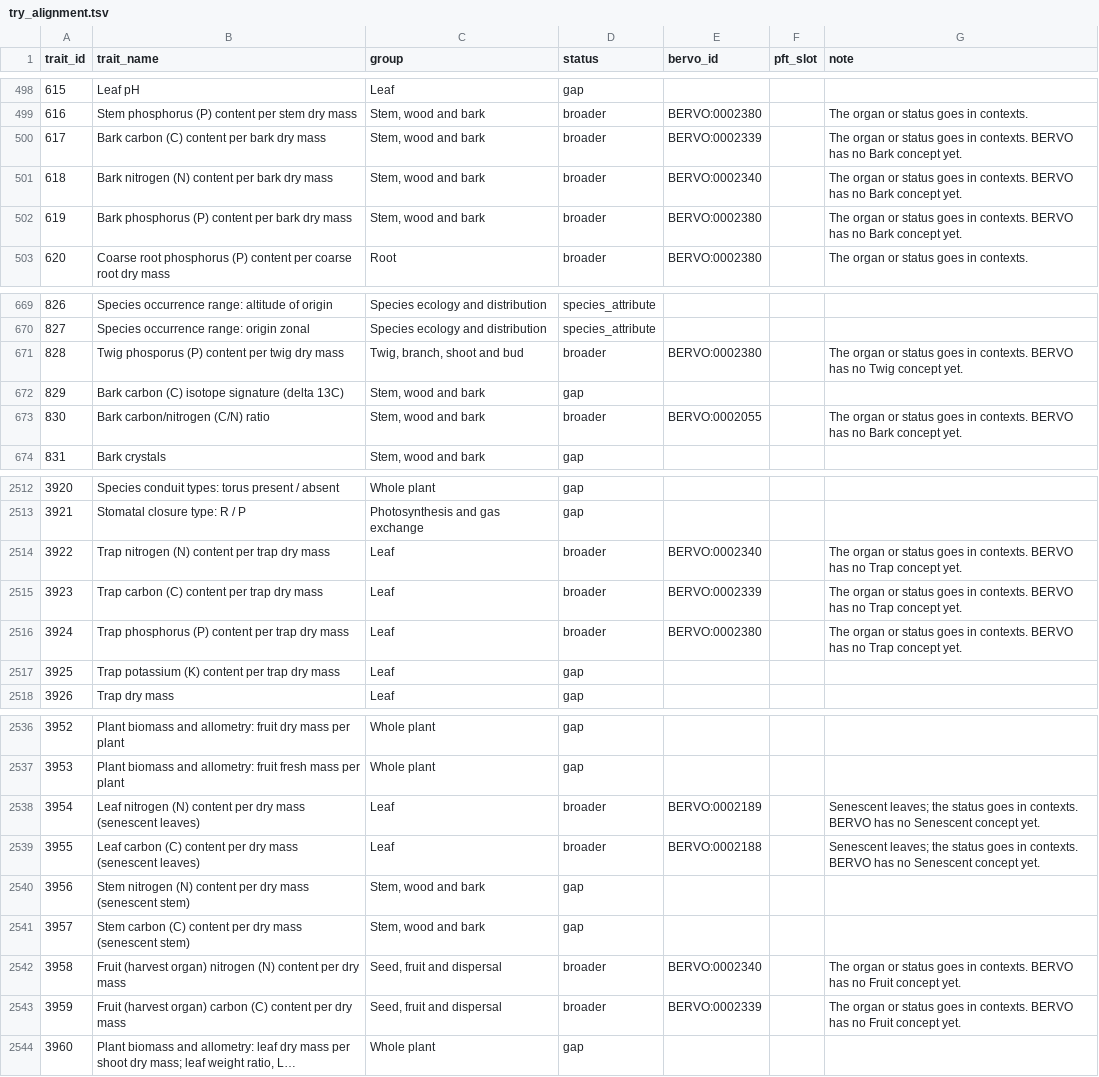
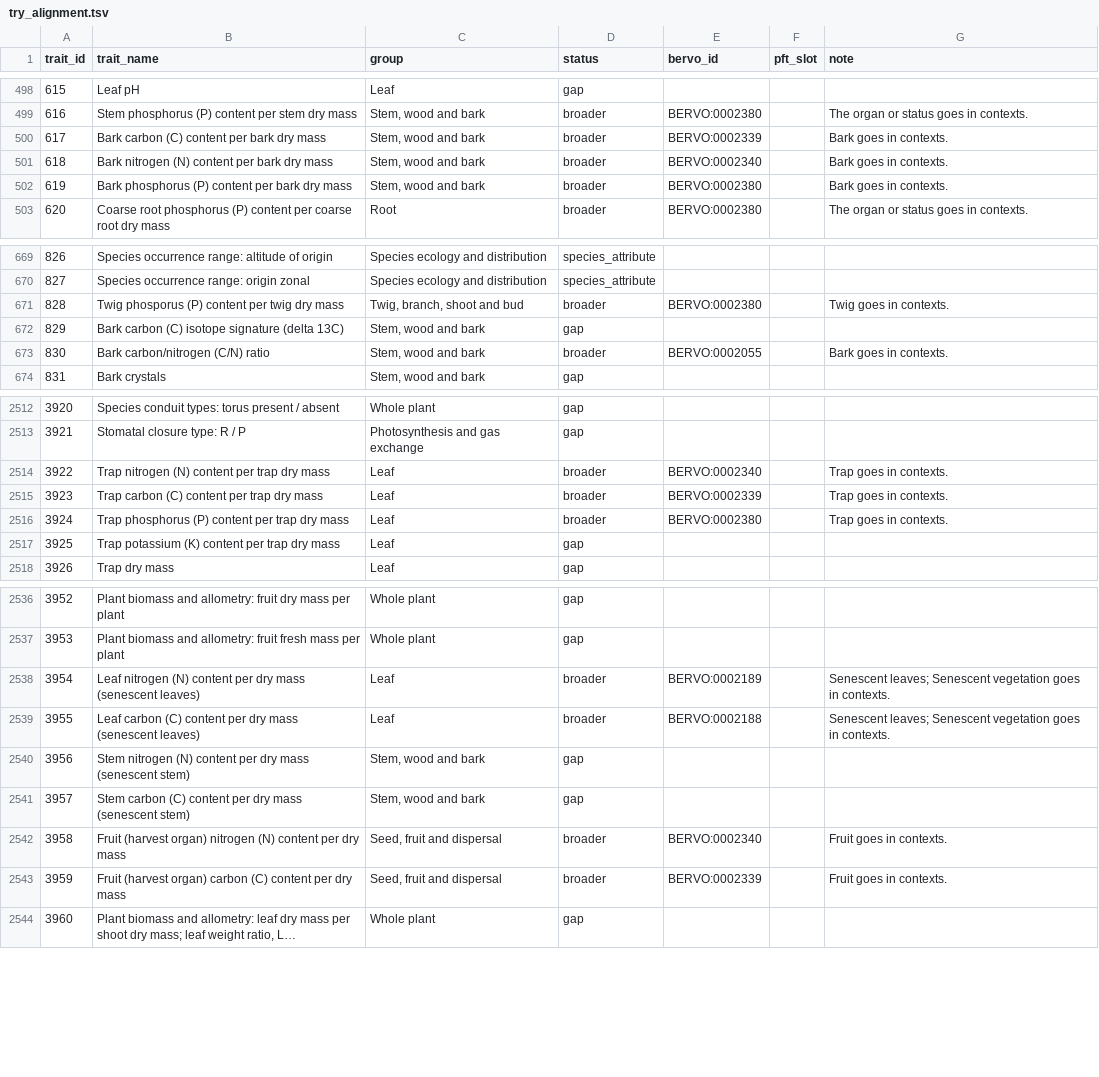
Before and after one commit to bioepic-data/bervo, a TSV file: src/scripts/try/try_alignment.tsv, drawn as a sheet; only a part is shown, gaps mark what is left out; long unchanged cells end in …; the diff covers the shown part only; the diff names each change by its address in the sheet, - before the commit and + after, or states it on an @@ line.

```diff
--- a/src/scripts/try/try_alignment.tsv
+++ b/src/scripts/try/try_alignment.tsv
-G500:G502 (note): The organ or status goes in contexts. BERVO has no Bark concept yet.
+G500:G502 (note): Bark goes in contexts.
-G671 (note): The organ or status goes in contexts. BERVO has no Twig concept yet.
+G671 (note): Twig goes in contexts.
-G673 (note): The organ or status goes in contexts. BERVO has no Bark concept yet.
+G673 (note): Bark goes in contexts.
-G2514:G2516 (note): The organ or status goes in contexts. BERVO has no Trap concept yet.
+G2514:G2516 (note): Trap goes in contexts.
-G2538:G2539 (note): Senescent leaves; the status goes in contexts. BERVO has no Senescent concept yet.
+G2538:G2539 (note): Senescent leaves; Senescent vegetation goes in contexts.
-G2542:G2543 (note): The organ or status goes in contexts. BERVO has no Fruit concept yet.
+G2542:G2543 (note): Fruit goes in contexts.
```
Also changed, not shown: 52 edited cells elsewhere in this file, 5 other files.
